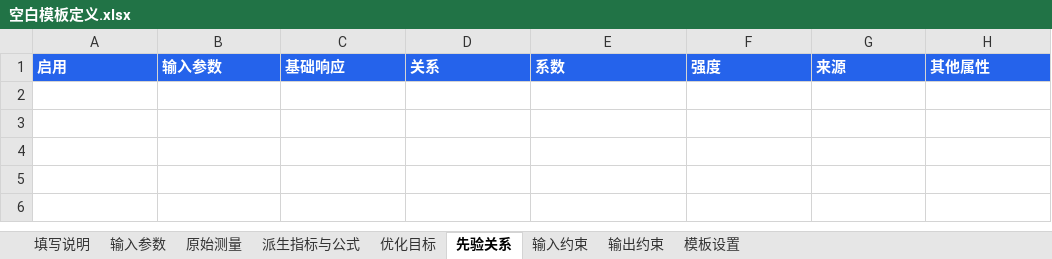
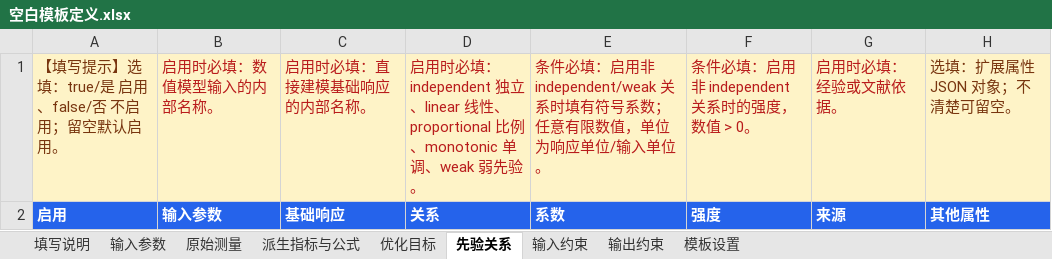
Before and after one commit to Qiaochu-Zhang/experiment-planner, an Excel workbook: python-version/examples/template_definitions/空白模板定义.xlsx, sheet 先验关系, drawn as a sheet; values as stored, in another font and other column widths than the file's, no borders; the diff names each change by its address in the sheet, - before the commit and + after, or states it on an @@ line.

```diff
--- a/python-version/examples/template_definitions/空白模板定义.xlsx (sheet 先验关系)
+++ b/python-version/examples/template_definitions/空白模板定义.xlsx (sheet 先验关系)
+row 1: 【填写提示】选填：true/是 启用、false/否 不启用；留空默认启用。 | 启用时必填：数值模型输入的内部名称。 | 启用时必填：直接建模基础响应的内部名称。 | 启用时必填：independent 独立、linear 线性、proportional 比例、monotonic 单调、weak 弱先验。 | 条件必填：启用非 independent/weak 关系时填有符号系数；任意有限数值，单位为响应单位/输入单位。 | 条件必填：启用非 independent 关系时的强度，数值 > 0。 | 启用时必填：经验或文献依据。 | 选填：扩展属性 JSON 对象；不清楚可留空。
```
Also changed, not shown: sheet 输入参数, sheet 原始测量, sheet 派生指标与公式, sheet 模板设置, sheet 优化目标, sheet 输出约束, 2 more sheets, python-version/examples/import_templates/实验记录填写示例_合成数据.xlsx, python-version/examples/import_templates/实验记录导入模板.xlsx, 25 other files.
